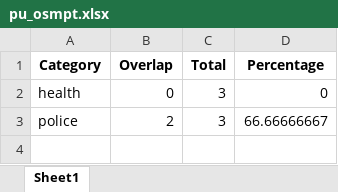
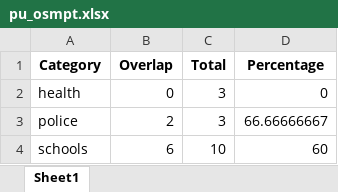
Before and after one commit to rosemaryturtle/city-scan-automation, an Excel workbook: mnt/city-directories/02-process-output/pu_osmpt.xlsx, sheet Sheet1, drawn as a sheet; values as stored, in another font and other column widths than the file's, no borders; the diff names each change by its address in the sheet, - before the commit and + after, or states it on an @@ line.

```diff
--- a/mnt/city-directories/02-process-output/pu_osmpt.xlsx (sheet Sheet1)
+++ b/mnt/city-directories/02-process-output/pu_osmpt.xlsx (sheet Sheet1)
+row 4: schools | 6 | 10 | 60
```
Also changed, not shown: 6 other files.
